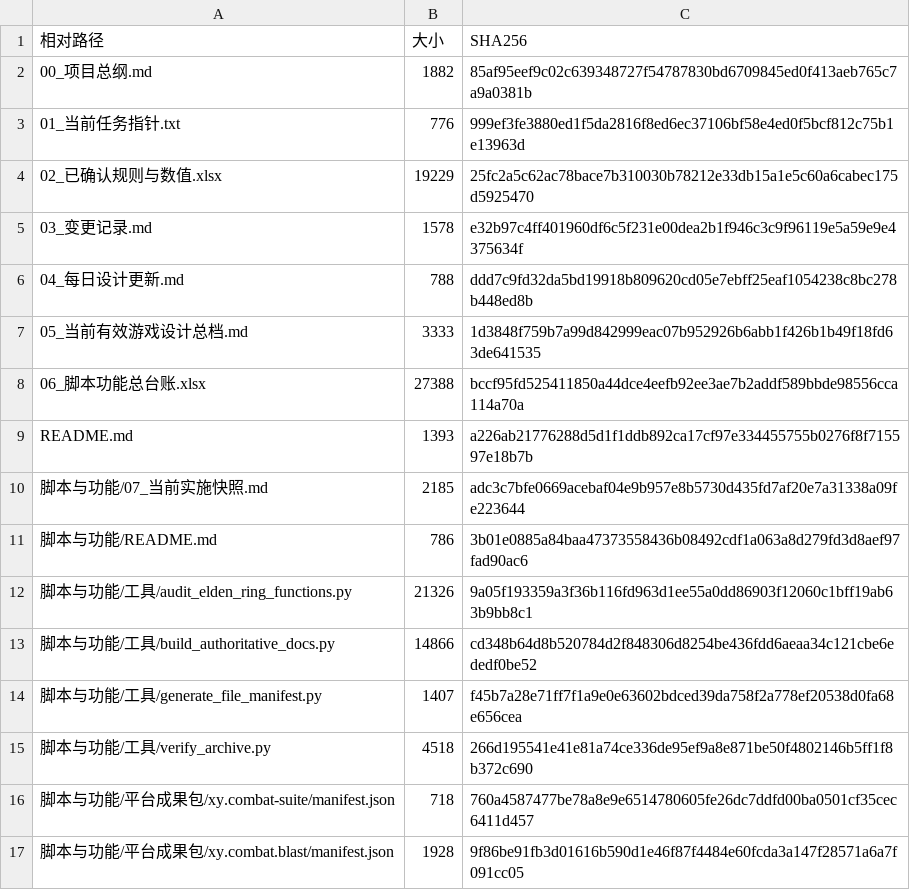
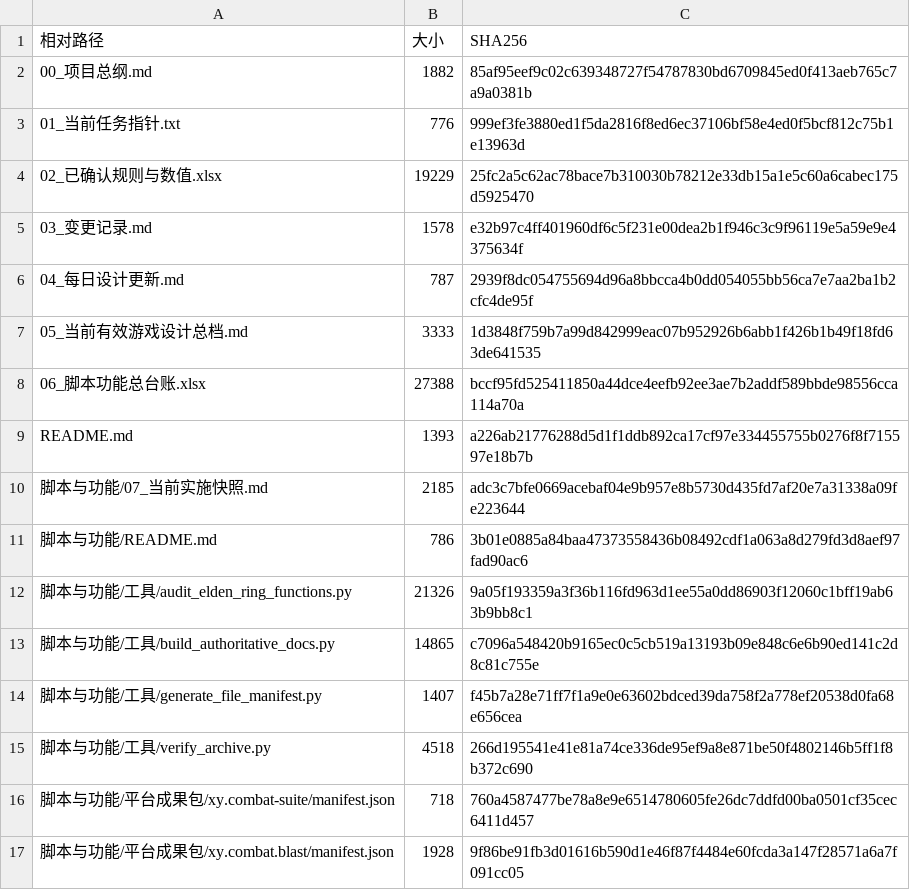
Before and after one commit to fanggang78951-creator/MIR, a CSV file: 传奇私服之旅/艾尔登法环项目档案/脚本与功能/报告/文件清单.csv, drawn as a sheet; only a part is shown.

```diff
--- a/传奇私服之旅/艾尔登法环项目档案/脚本与功能/报告/文件清单.csv
+++ b/传奇私服之旅/艾尔登法环项目档案/脚本与功能/报告/文件清单.csv
@@ -5,3 +5,3 @@
 03_变更记录.md,1578,e32b97c4ff401960df6c5f231e00dea2b1f946c3c9f96119e5a59e9e4375634f
-04_每日设计更新.md,788,ddd7c9fd32da5bd19918b809620cd05e7ebff25eaf1054238c8bc278b448ed8b
+04_每日设计更新.md,787,2939f8dc054755694d96a8bbcca4b0dd054055bb56ca7e7aa2ba1b2cfc4de95f
 05_当前有效游戏设计总档.md,3333,1d3848f759b7a99d842999eac07b952926b6abb1f426b1b49f18fd63de641535
@@ -12,3 +12,3 @@ README.md,1393,a226ab21776288d5d1f1ddb892ca17cf97e334455755b0276f8f715597e18b7b
 脚本与功能/工具/audit_elden_ring_functions.py,21326,9a05f193359a3f36b116fd963d1ee55a0dd86903f12060c1bff19ab63b9bb8c1
-脚本与功能/工具/build_authoritative_docs.py,14866,cd348b64d8b520784d2f848306d8254be436fdd6aeaa34c121cbe6ededf0be52
+脚本与功能/工具/build_authoritative_docs.py,14865,c7096a548420b9165ec0c5cb519a13193b09e848c6e6b90ed141c2d8c81c755e
 脚本与功能/工具/generate_file_manifest.py,1407,f45b7a28e71ff7f1a9e0e63602bdced39da758f2a778ef20538d0fa68e656cea
```
Also changed, not shown: 3 other files.
